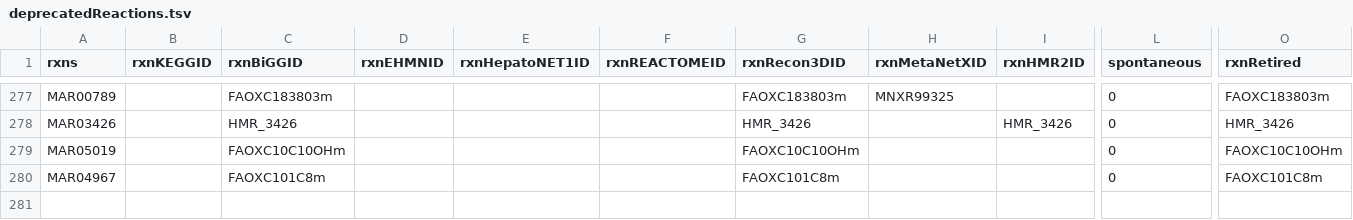
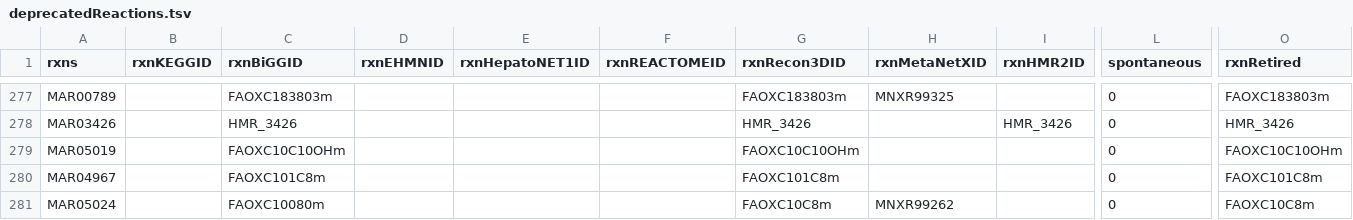
Before and after one commit to SysBioChalmers/Human-GEM, a TSV file: data/deprecatedIdentifiers/deprecatedReactions.tsv, drawn as a sheet; only a part is shown, gaps mark what is left out; rows hold the shown columns only; the diff names each change by its address in the sheet, - before the commit and + after, or states it on an @@ line.

```diff
--- a/data/deprecatedIdentifiers/deprecatedReactions.tsv
+++ b/data/deprecatedIdentifiers/deprecatedReactions.tsv
+row 281: MAR05024 |  | FAOXC10080m |  |  |  | FAOXC10C8m | MNXR99262 |  | 0 | FAOXC10C8m
```
Also changed, not shown: 2 other files.
